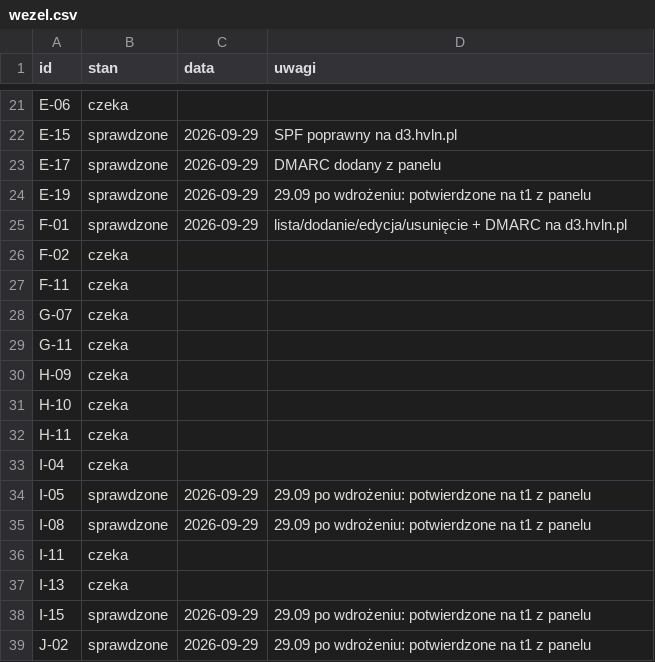
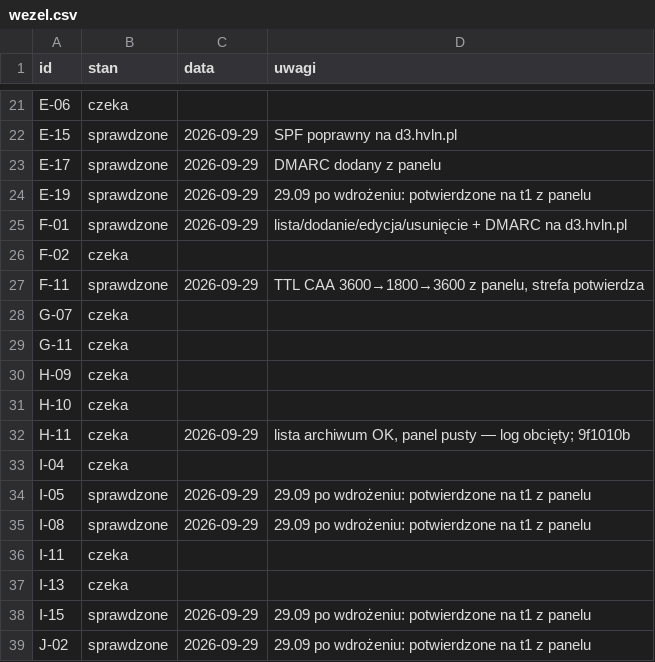
Before and after one commit to dominik-hvln/verris, a CSV file: audyt/dane/wezel.csv, drawn as a sheet; only a part is shown, gaps mark what is left out.

```diff
--- a/audyt/dane/wezel.csv
+++ b/audyt/dane/wezel.csv
@@ -26,3 +26,3 @@ F-01,sprawdzone,2026-09-29,lista/dodanie/edycja/usunięcie + DMARC na d3.hvln.pl
 F-02,czeka,,
-F-11,czeka,,
+F-11,sprawdzone,2026-09-29,"TTL CAA 3600→1800→3600 z panelu, strefa potwierdza"
 G-07,czeka,,
@@ -31,3 +31,3 @@ H-09,czeka,,
 H-10,czeka,,
-H-11,czeka,,
+H-11,czeka,2026-09-29,"lista archiwum OK, panel pusty — log obcięty; 9f1010b"
 I-04,czeka,,
```
Also changed, not shown: audyt/dane/macierz.csv.
